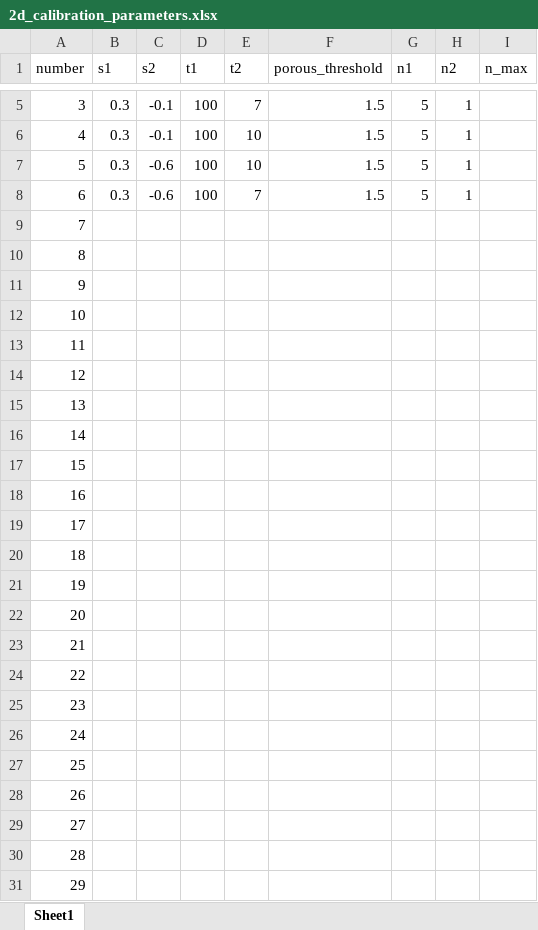
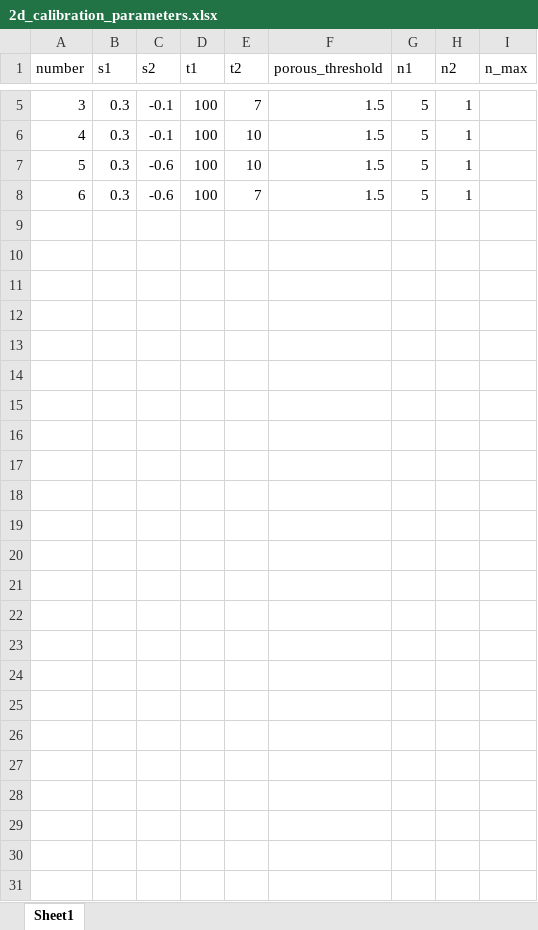
Before and after one commit to Txart/block_effectiveness, an Excel workbook: 2d_calibration_parameters.xlsx, sheet Sheet1, drawn as a sheet; only a part is shown, gaps mark what is left out; values as stored, in another font and other column widths than the file's, no borders; the diff names each change by its address in the sheet, - before the commit and + after, or states it on an @@ line.

Commit message:
.\2d_calibration_parameters.xlsx

```diff
--- a/2d_calibration_parameters.xlsx (sheet Sheet1)
+++ b/2d_calibration_parameters.xlsx (sheet Sheet1)
-row 9: 7
-row 10: 8
-row 11: 9
-row 12: 10
-row 13: 11
-row 14: 12
-row 15: 13
-row 16: 14
-row 17: 15
-row 18: 16
-row 19: 17
-row 20: 18
-row 21: 19
-row 22: 20
-row 23: 21
-row 24: 22
-row 25: 23
-row 26: 24
-row 27: 25
-row 28: 26
-row 29: 27
-row 30: 28
-row 31: 29
```
